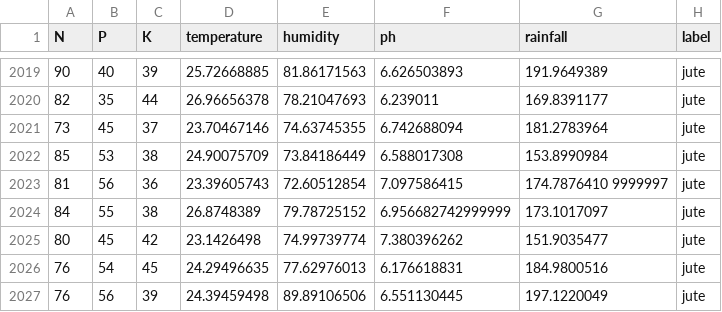
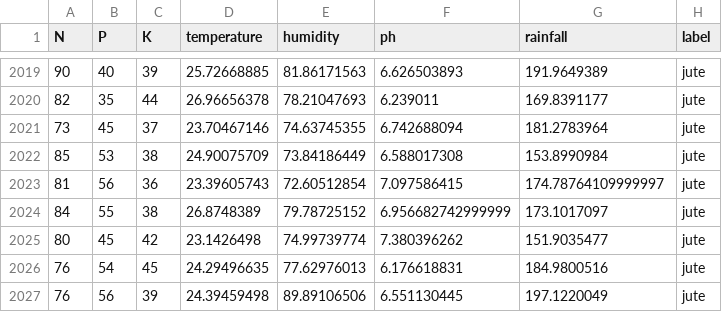
Before and after one commit to NITROGEN-35/ESTIMATION-OF-CROPS-BASED-ON-SOIL, a CSV file: Crop_recommendation.csv, drawn as a sheet; only a part is shown, gaps mark what is left out.

```diff
--- a/Crop_recommendation.csv
+++ b/Crop_recommendation.csv
@@ -2022,3 +2022,3 @@ N,P,K,temperature,humidity,ph,rainfall,label
 85,53,38,24.90075709,73.84186449,6.588017308,153.8990984,jute
-81,56,36,23.39605743,72.60512854,7.097586415,174.7876410    9999997,jute
+81,56,36,23.39605743,72.60512854,7.097586415,174.78764109999997,jute
 84,55,38,26.8748389,79.78725152,6.956682742999999,173.1017097,jute
```
